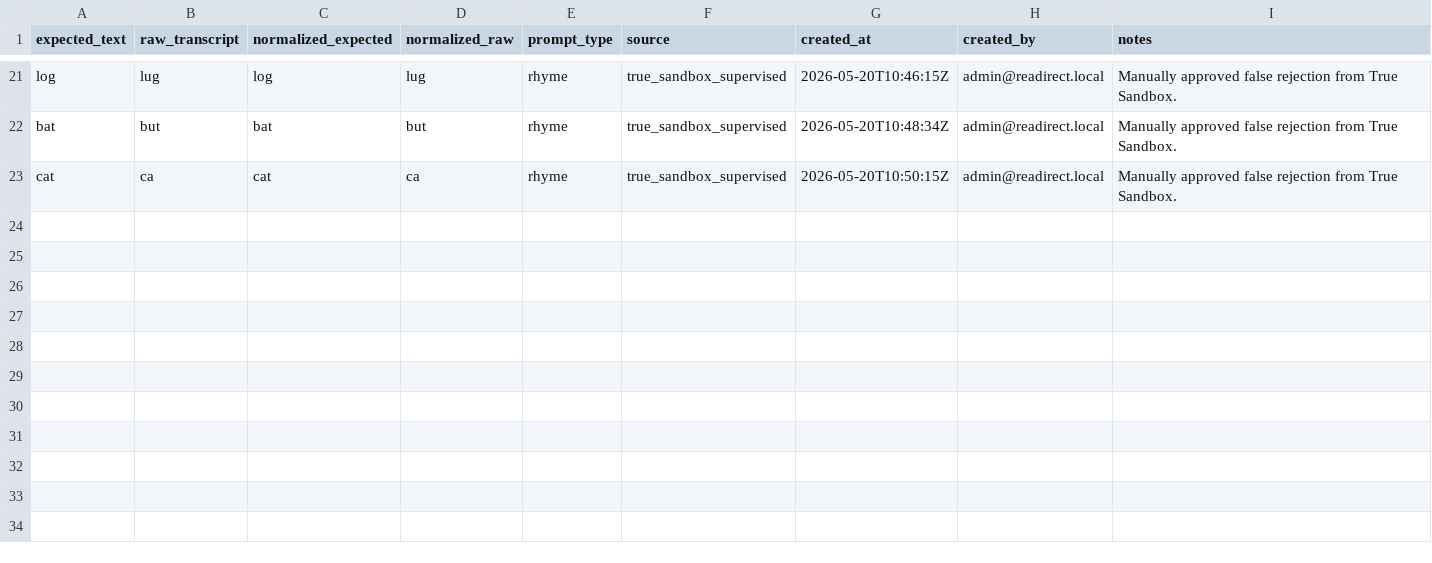
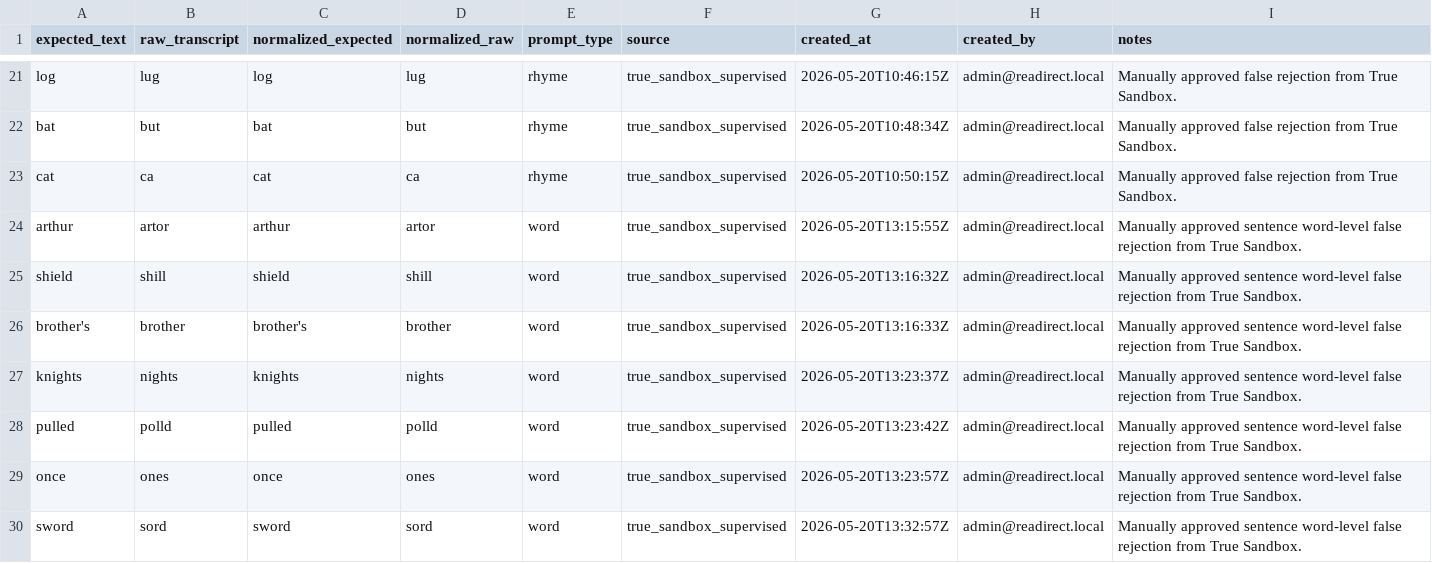
Before and after one commit to mendezjerick/ReaDirect-AI-ASR, a CSV file: reinforcement-learning/word-reinforcement.csv, drawn as a sheet; only a part is shown, gaps mark what is left out; the diff names each change by its address in the sheet, - before the commit and + after, or states it on an @@ line.

Commit message:
True Sandbox Bugfix

```diff
--- a/reinforcement-learning/word-reinforcement.csv
+++ b/reinforcement-learning/word-reinforcement.csv
+row 24: arthur | artor | arthur | artor | word | true_sandbox_supervised | 2026-05-20T13:15:55Z | admin@readirect.local | Manually approved sentence word-level false rejection from True Sandbox.
+row 25: shield | shill | shield | shill | word | true_sandbox_supervised | 2026-05-20T13:16:32Z | admin@readirect.local | Manually approved sentence word-level false rejection from True Sandbox.
+row 26: brother's | brother | brother's | brother | word | true_sandbox_supervised | 2026-05-20T13:16:33Z | admin@readirect.local | Manually approved sentence word-level false rejection from True Sandbox.
+row 27: knights | nights | knights | nights | word | true_sandbox_supervised | 2026-05-20T13:23:37Z | admin@readirect.local | Manually approved sentence word-level false rejection from True Sandbox.
+row 28: pulled | polld | pulled | polld | word | true_sandbox_supervised | 2026-05-20T13:23:42Z | admin@readirect.local | Manually approved sentence word-level false rejection from True Sandbox.
+row 29: once | ones | once | ones | word | true_sandbox_supervised | 2026-05-20T13:23:57Z | admin@readirect.local | Manually approved sentence word-level false rejection from True Sandbox.
+row 30: sword | sord | sword | sord | word | true_sandbox_supervised | 2026-05-20T13:32:57Z | admin@readirect.local | Manually approved sentence word-level false rejection from True Sandbox.
```
Also changed, not shown: 4 other files.
